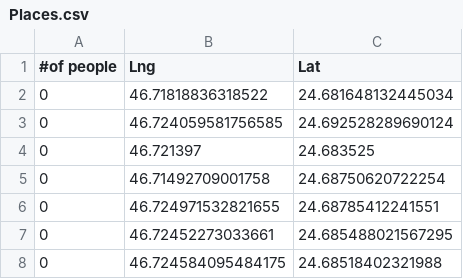
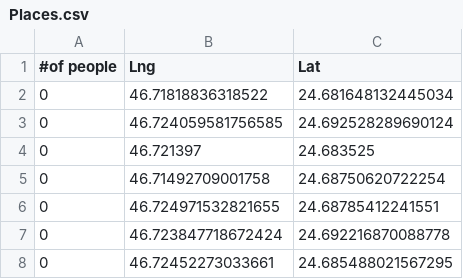
Before and after one commit to ArwaAlrazooq/Real-Time-Bank-Crowds-Project, a CSV file: Banks/Places.csv, drawn as a sheet.

```diff
--- a/Banks/Places.csv
+++ b/Banks/Places.csv
@@ -6,3 +6,3 @@
 0,46.724971532821655,24.68785412241551
+0,46.723847718672424,24.692216870088778
 0,46.72452273033661,24.685488021567295
-0,46.724584095484175,24.68518402321988
```
Also changed, not shown: 11 other files.
